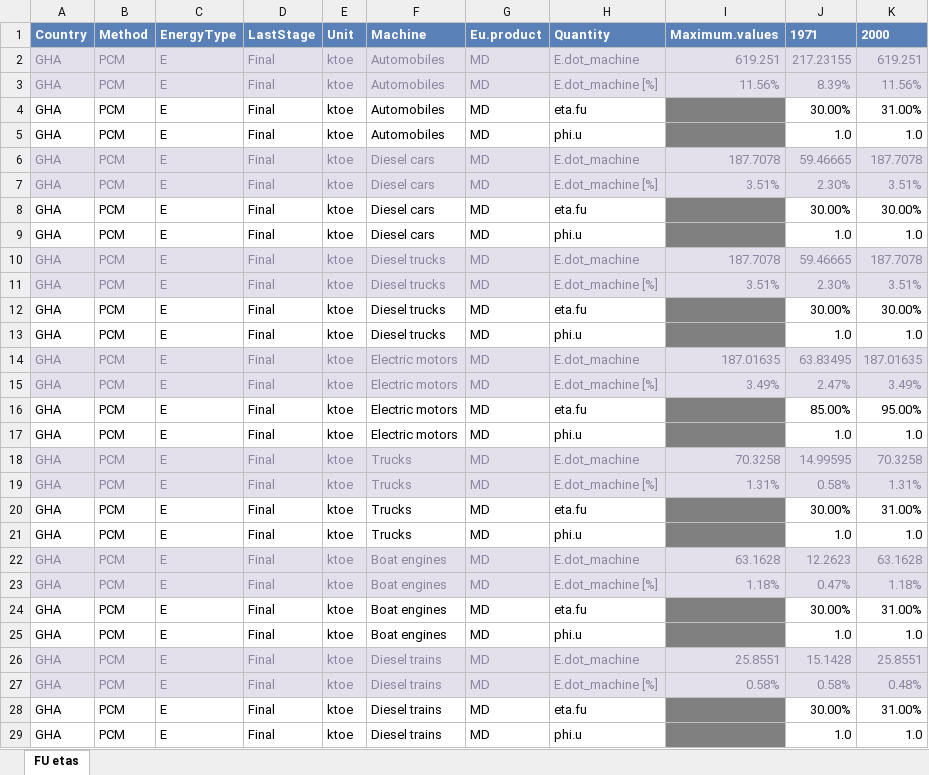
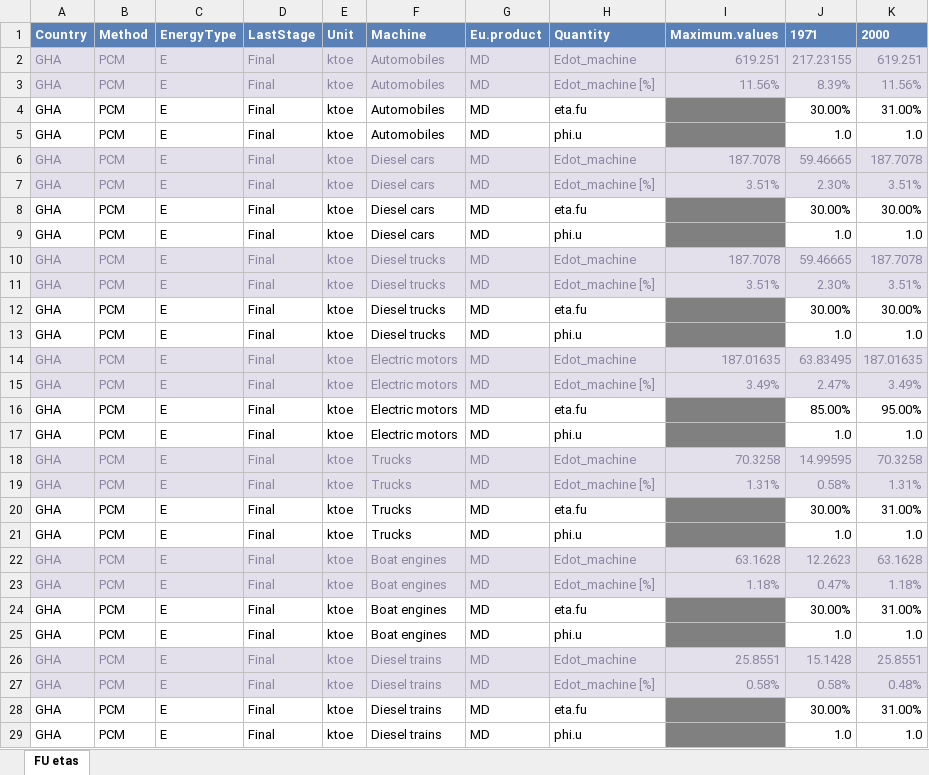
Before and after one commit to MatthewHeun/IEATools, an Excel workbook: inst/extdata/GH-ZA-Efficiency-sample-2022.xlsx, sheet FU etas, drawn as a sheet; only a part is shown; values as stored, in another font and other column widths than the file's, no borders; the diff covers the shown part only; the diff names each change by its address in the sheet, - before the commit and + after, or states it on an @@ line.

```diff
--- a/inst/extdata/GH-ZA-Efficiency-sample-2022.xlsx (sheet FU etas)
+++ b/inst/extdata/GH-ZA-Efficiency-sample-2022.xlsx (sheet FU etas)
-H2 (Quantity): E.dot_machine
+H2 (Quantity): Edot_machine
-H3 (Quantity): E.dot_machine [%]
+H3 (Quantity): Edot_machine [%]
-H6 (Quantity): E.dot_machine
+H6 (Quantity): Edot_machine
-H7 (Quantity): E.dot_machine [%]
+H7 (Quantity): Edot_machine [%]
-H10 (Quantity): E.dot_machine
+H10 (Quantity): Edot_machine
-H11 (Quantity): E.dot_machine [%]
+H11 (Quantity): Edot_machine [%]
-H14 (Quantity): E.dot_machine
+H14 (Quantity): Edot_machine
-H15 (Quantity): E.dot_machine [%]
+H15 (Quantity): Edot_machine [%]
-H18 (Quantity): E.dot_machine
+H18 (Quantity): Edot_machine
-H19 (Quantity): E.dot_machine [%]
+H19 (Quantity): Edot_machine [%]
-H22 (Quantity): E.dot_machine
+H22 (Quantity): Edot_machine
-H23 (Quantity): E.dot_machine [%]
+H23 (Quantity): Edot_machine [%]
-H26 (Quantity): E.dot_machine
+H26 (Quantity): Edot_machine
-H27 (Quantity): E.dot_machine [%]
+H27 (Quantity): Edot_machine [%]
```
Also changed, not shown: 124 edited cells elsewhere in this sheet, inst/extdata/GH-ZA-Allocation-sample-2021.xlsx, inst/extdata/GH-ZA-Allocation-sample-2022.xlsx, 28 other files.
